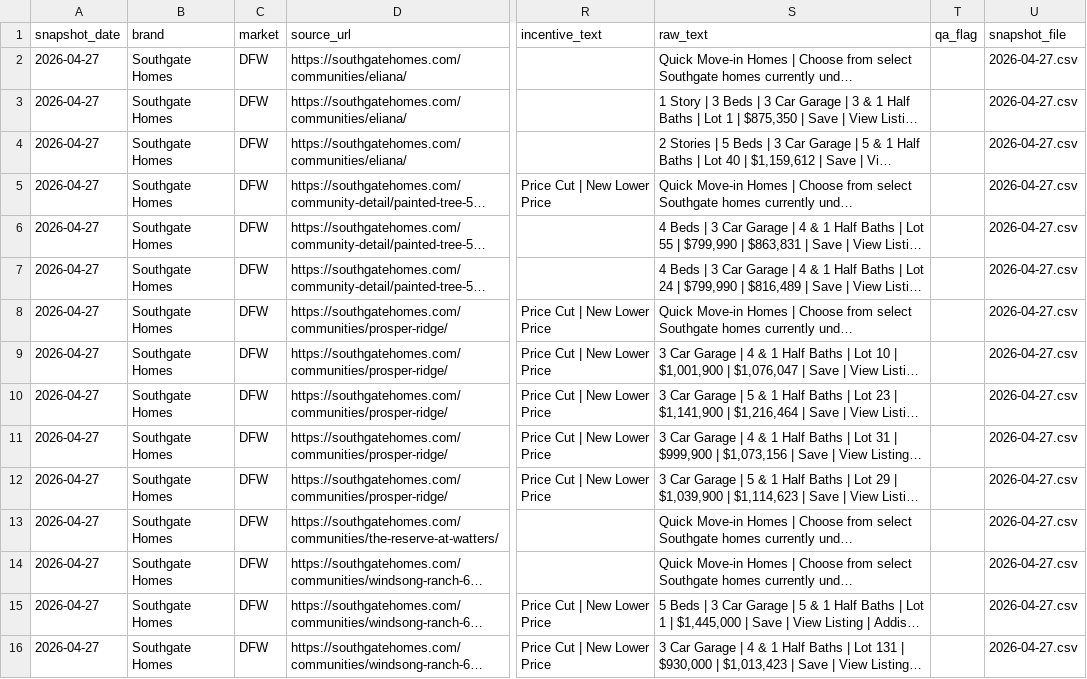
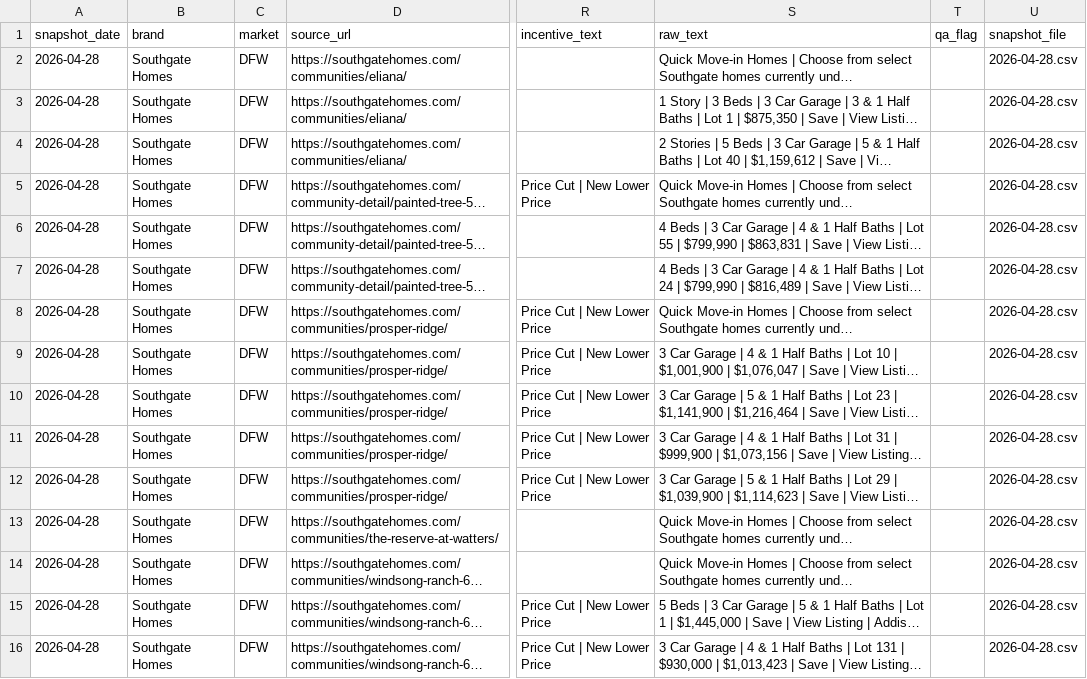
Before and after one commit to aregaladosantiago-hub/grbk-tracker, a CSV file: reports/latest_active.csv, drawn as a sheet; only a part is shown, gaps mark what is left out; long unchanged cells end in …; the diff names each change by its address in the sheet, - before the commit and + after, or states it on an @@ line.

```diff
--- a/reports/latest_active.csv
+++ b/reports/latest_active.csv
-A2:A16 (snapshot_date): 2026-04-27
+A2:A16 (snapshot_date): 2026-04-28
-U2:U16 (snapshot_file): 2026-04-27.csv
+U2:U16 (snapshot_file): 2026-04-28.csv
```
Also changed, not shown: 2 other files.
